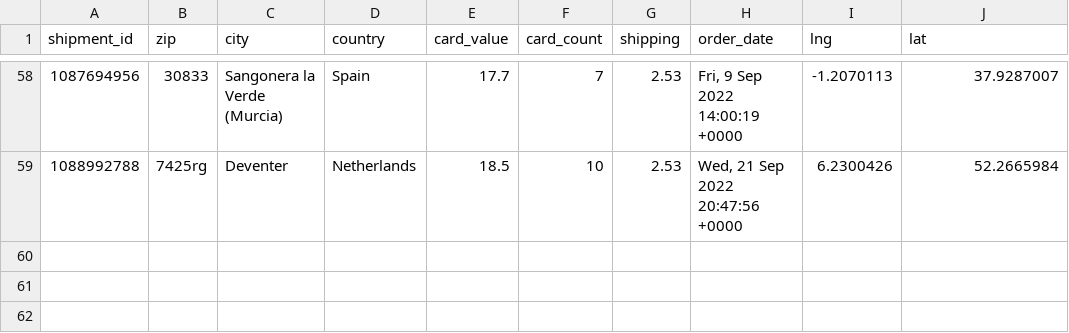
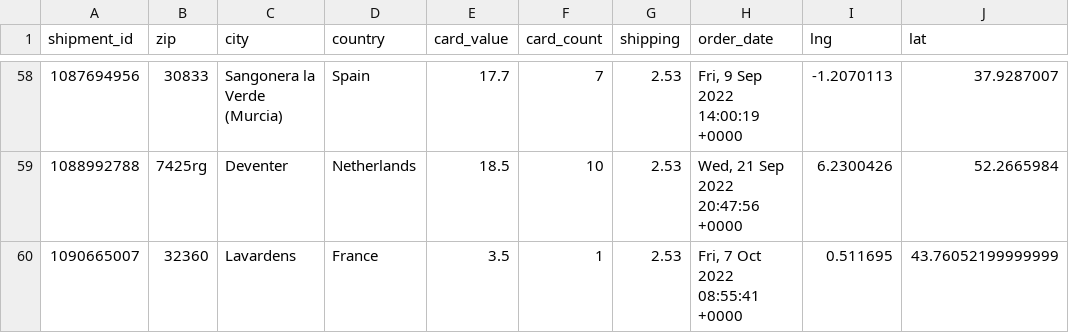
Before and after one commit to 4dcu-be/CardMap, a CSV file: data/shipped_orders.csv, drawn as a sheet; only a part is shown, gaps mark what is left out.

Commit message:
Added order

```diff
--- a/data/shipped_orders.csv
+++ b/data/shipped_orders.csv
@@ -59 +59,2 @@ shipment_id,zip,city,country,card_value,card_count,shipping,order_date,lng,lat
 1088992788,7425rg,Deventer,Netherlands,18.5,10,2.53,"Wed, 21 Sep 2022 20:47:56 +0000",6.2300426,52.2665984
+1090665007,32360,Lavardens,France,3.5,1,2.53,"Fri, 7 Oct 2022 08:55:41 +0000",0.511695,43.76052199999999
```
Also changed, not shown: data/orders_by_country.csv, data/orders_by_location.csv, 4 other files.
